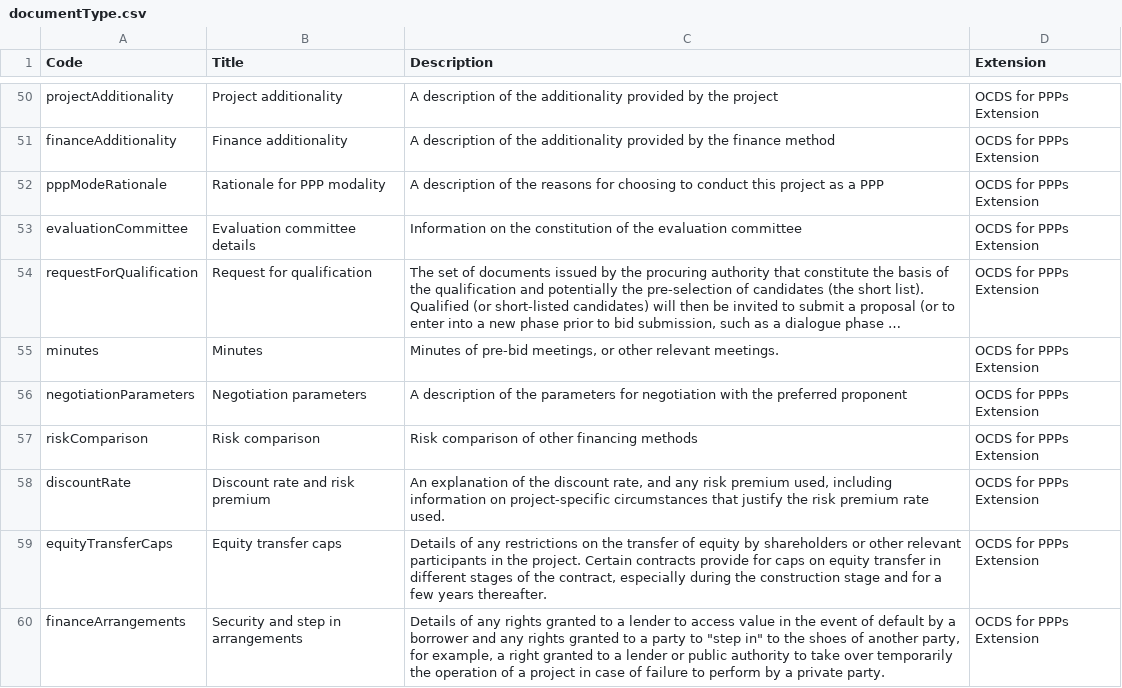
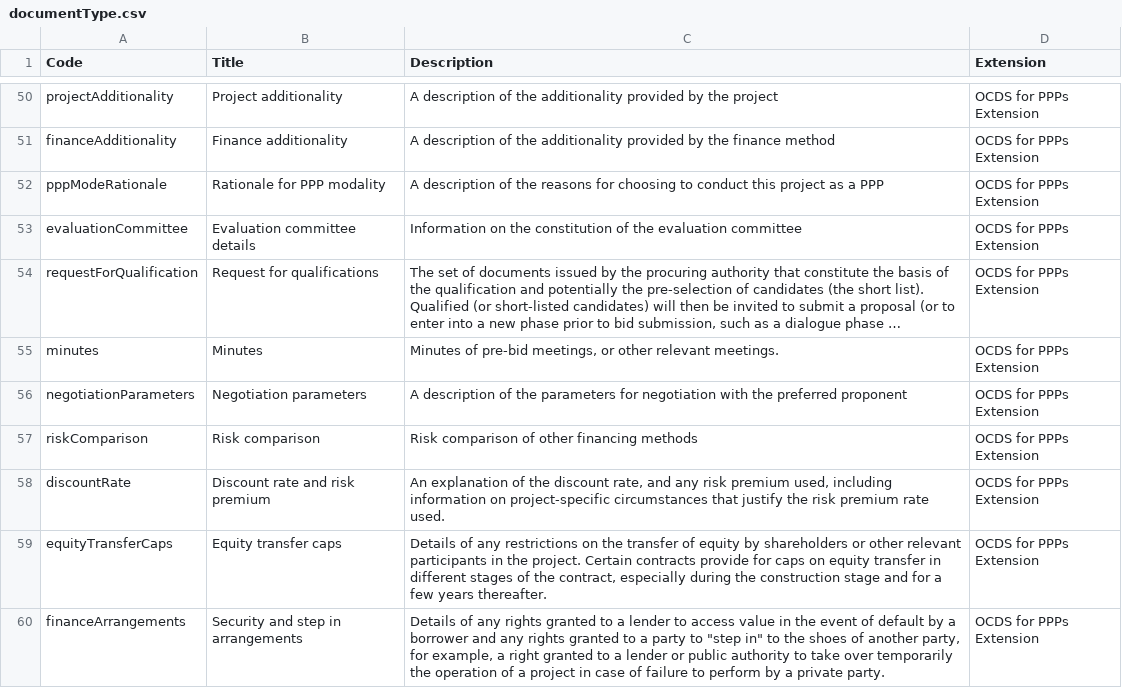
Before and after one commit to open-contracting-extensions/public-private-partnerships, a CSV file: schema/patched/codelists/documentType.csv, drawn as a sheet; only a part is shown, gaps mark what is left out; long unchanged cells end in …; the diff names each change by its address in the sheet, - before the commit and + after, or states it on an @@ line.

```diff
--- a/schema/patched/codelists/documentType.csv
+++ b/schema/patched/codelists/documentType.csv
-B54 (Title): Request for qualification
+B54 (Title): Request for qualifications
```
Also changed, not shown: schema/profile/codelists/+documentType.csv, schema/profile/codelists/milestoneCode.csv, 6 other files.
